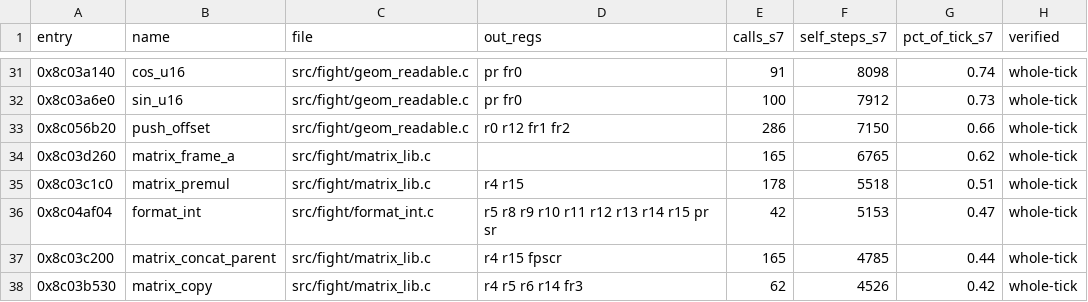
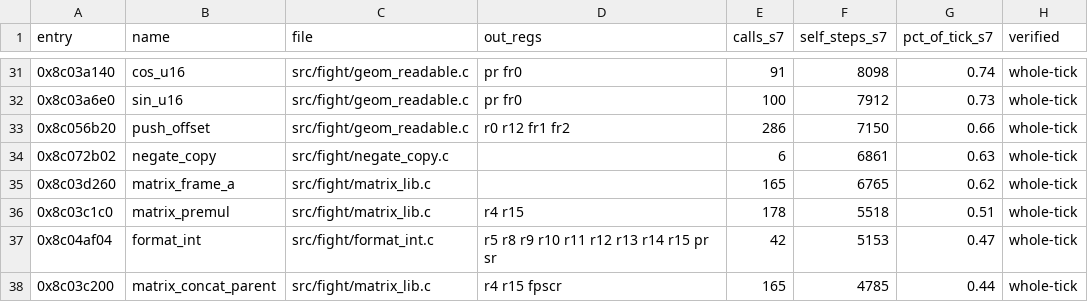
Before and after one commit to celsowm/vf3-decomp, a CSV file: docs/readable_status.csv, drawn as a sheet; only a part is shown, gaps mark what is left out; the shorter side is filled out with more unchanged rows.

```diff
--- a/docs/readable_status.csv
+++ b/docs/readable_status.csv
@@ -33,2 +33,3 @@ entry,name,file,out_regs,calls_s7,self_steps_s7,pct_of_tick_s7,verified
 0x8c056b20,push_offset,src/fight/geom_readable.c,r0 r12 fr1 fr2,286,7150,0.66,whole-tick
+0x8c072b02,negate_copy,src/fight/negate_copy.c,,6,6861,0.63,whole-tick
 0x8c03d260,matrix_frame_a,src/fight/matrix_lib.c,,165,6765,0.62,whole-tick
```
Also changed, not shown: 5 other files.
